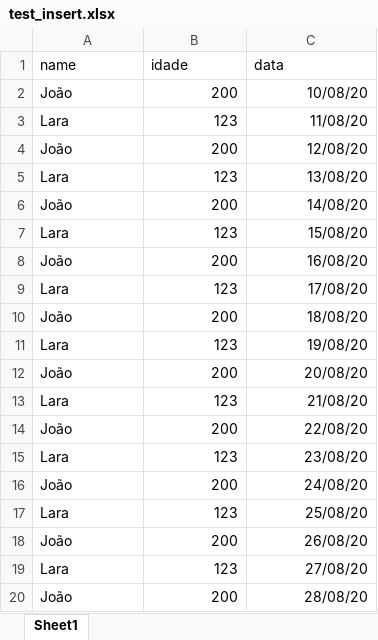
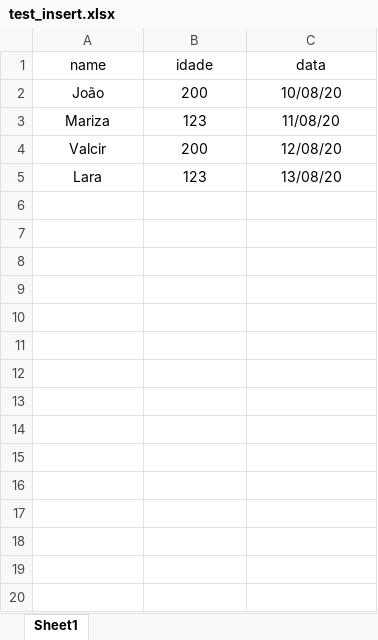
Before and after one commit to joao-salomao/SQL-Generator, an Excel workbook: test_insert.xlsx, sheet Sheet1, drawn as a sheet; only a part is shown; values as stored, in another font and other column widths than the file's, no borders; the diff covers the shown part only; the diff names each change by its address in the sheet, - before the commit and + after, or states it on an @@ line.

```diff
--- a/test_insert.xlsx (sheet Sheet1)
+++ b/test_insert.xlsx (sheet Sheet1)
-A1:C1 alignment: left
+A1:C1 alignment: center
-A2:A5 alignment: left
+A2:A5 alignment: center
-B2:C5 alignment: right
+B2:C5 alignment: center
-A3 (name): Lara
+A3 (name): Mariza
-A4 (name): João
+A4 (name): Valcir
-row 6: João | 200 | 14/08/20
-row 7: Lara | 123 | 15/08/20
-row 8: João | 200 | 16/08/20
-row 9: Lara | 123 | 17/08/20
-row 10: João | 200 | 18/08/20
-row 11: Lara | 123 | 19/08/20
-row 12: João | 200 | 20/08/20
-row 13: Lara | 123 | 21/08/20
-row 14: João | 200 | 22/08/20
-row 15: Lara | 123 | 23/08/20
-row 16: João | 200 | 24/08/20
-row 17: Lara | 123 | 25/08/20
-row 18: João | 200 | 26/08/20
-row 19: Lara | 123 | 27/08/20
-row 20: João | 200 | 28/08/20
```
Also changed, not shown: 17 removed rows elsewhere in this sheet, test_delete.xlsx, test_update.xlsx, 7 other files.
